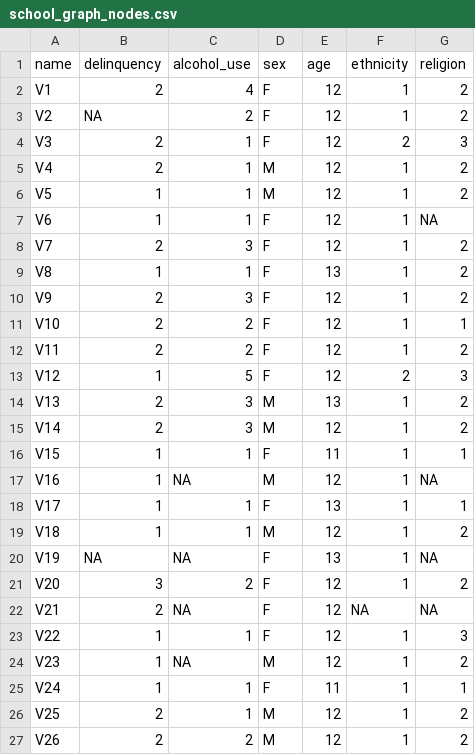
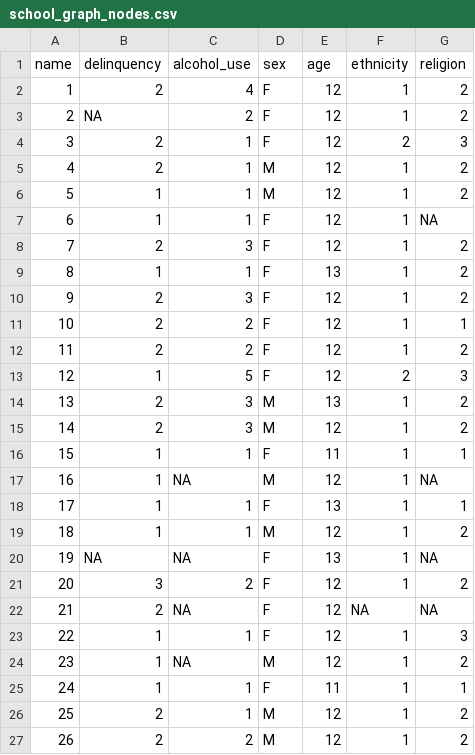
Before and after one commit to jdfoote/Communication-and-Social-Networks, a CSV file: resources/school_graph_nodes.csv, drawn as a sheet.

Commit message:
One more fix to change names

```diff
--- a/resources/school_graph_nodes.csv
+++ b/resources/school_graph_nodes.csv
@@ -1,27 +1,27 @@
 name,delinquency,alcohol_use,sex,age,ethnicity,religion
-V1,2,4,F,12,1,2
-V2,NA,2,F,12,1,2
-V3,2,1,F,12,2,3
-V4,2,1,M,12,1,2
-V5,1,1,M,12,1,2
-V6,1,1,F,12,1,NA
-V7,2,3,F,12,1,2
-V8,1,1,F,13,1,2
-V9,2,3,F,12,1,2
-V10,2,2,F,12,1,1
-V11,2,2,F,12,1,2
-V12,1,5,F,12,2,3
-V13,2,3,M,13,1,2
-V14,2,3,M,12,1,2
-V15,1,1,F,11,1,1
-V16,1,NA,M,12,1,NA
-V17,1,1,F,13,1,1
-V18,1,1,M,12,1,2
-V19,NA,NA,F,13,1,NA
-V20,3,2,F,12,1,2
-V21,2,NA,F,12,NA,NA
-V22,1,1,F,12,1,3
-V23,1,NA,M,12,1,2
-V24,1,1,F,11,1,1
-V25,2,1,M,12,1,2
-V26,2,2,M,12,1,2
+1,2,4,F,12,1,2
+2,NA,2,F,12,1,2
+3,2,1,F,12,2,3
+4,2,1,M,12,1,2
+5,1,1,M,12,1,2
+6,1,1,F,12,1,NA
+7,2,3,F,12,1,2
+8,1,1,F,13,1,2
+9,2,3,F,12,1,2
+10,2,2,F,12,1,1
+11,2,2,F,12,1,2
+12,1,5,F,12,2,3
+13,2,3,M,13,1,2
+14,2,3,M,12,1,2
+15,1,1,F,11,1,1
+16,1,NA,M,12,1,NA
+17,1,1,F,13,1,1
+18,1,1,M,12,1,2
+19,NA,NA,F,13,1,NA
+20,3,2,F,12,1,2
+21,2,NA,F,12,NA,NA
+22,1,1,F,12,1,3
+23,1,NA,M,12,1,2
+24,1,1,F,11,1,1
+25,2,1,M,12,1,2
+26,2,2,M,12,1,2
```
Also changed, not shown: 2 other files.
